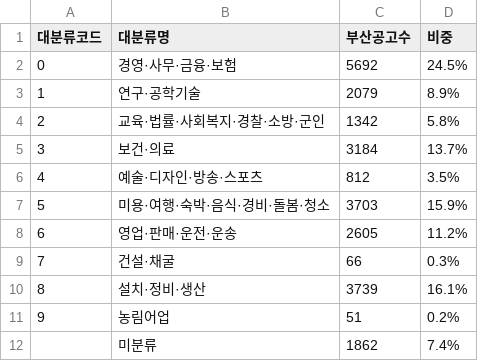
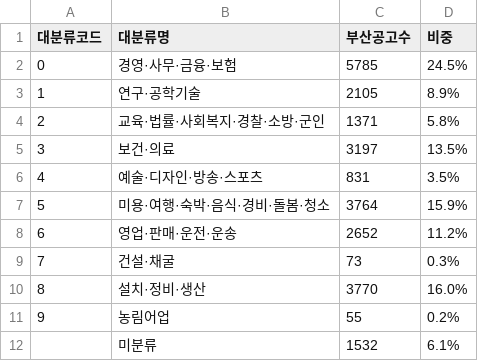
Before and after one commit to gem-9ru/BOAZ_1st_Project, a CSV file: 부산/부산_직종대분류_집계.csv, drawn as a sheet.

```diff
--- a/부산/부산_직종대분류_집계.csv
+++ b/부산/부산_직종대분류_집계.csv
@@ -1,12 +1,12 @@
 대분류코드,대분류명,부산공고수,비중
-0,경영·사무·금융·보험,5692,24.5%
-1,연구·공학기술,2079,8.9%
-2,교육·법률·사회복지·경찰·소방·군인,1342,5.8%
-3,보건·의료,3184,13.7%
-4,예술·디자인·방송·스포츠,812,3.5%
-5,미용·여행·숙박·음식·경비·돌봄·청소,3703,15.9%
-6,영업·판매·운전·운송,2605,11.2%
-7,건설·채굴,66,0.3%
-8,설치·정비·생산,3739,16.1%
-9,농림어업,51,0.2%
-,미분류,1862,7.4%
+0,경영·사무·금융·보험,5785,24.5%
+1,연구·공학기술,2105,8.9%
+2,교육·법률·사회복지·경찰·소방·군인,1371,5.8%
+3,보건·의료,3197,13.5%
+4,예술·디자인·방송·스포츠,831,3.5%
+5,미용·여행·숙박·음식·경비·돌봄·청소,3764,15.9%
+6,영업·판매·운전·운송,2652,11.2%
+7,건설·채굴,73,0.3%
+8,설치·정비·생산,3770,16.0%
+9,농림어업,55,0.2%
+,미분류,1532,6.1%
```
Also changed, not shown: 부산/부산_직종별_집계.csv, 분석/수동분류/0_직종코드_분류표.csv, 16 other files.
